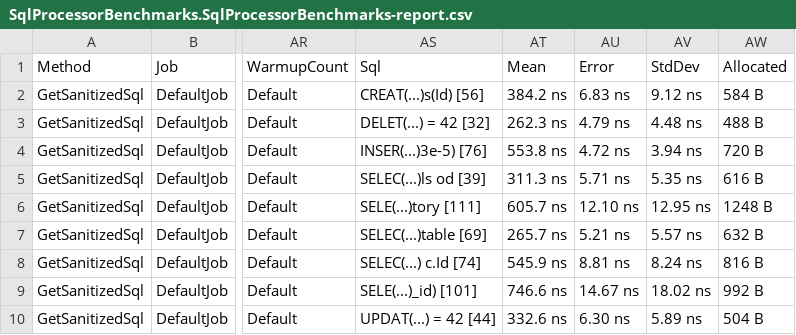
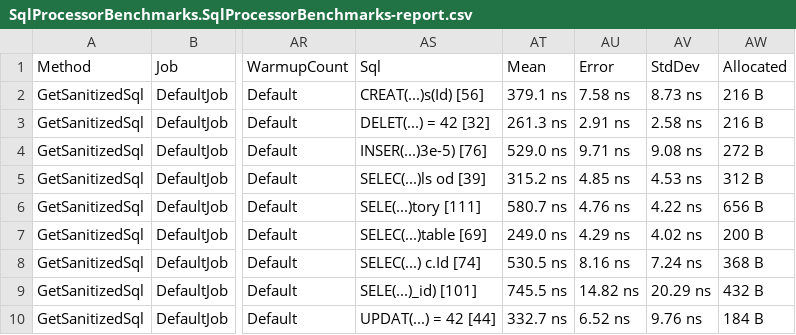
Before and after one commit to stevejgordon/practical-performance-demo, a CSV file: BenchmarkResults/results/SqlProcessorBenchmarks.SqlProcessorBenchmarks-report.csv, drawn as a sheet; only a part is shown, gaps mark what is left out; the diff names each change by its address in the sheet, - before the commit and + after, or states it on an @@ line.

Commit message:
Benchmark results after cached StringBuilder

```diff
--- a/BenchmarkResults/results/SqlProcessorBenchmarks.SqlProcessorBenchmarks-report.csv
+++ b/BenchmarkResults/results/SqlProcessorBenchmarks.SqlProcessorBenchmarks-report.csv
-AT2: 384.2 ns
+AT2: 379.1 ns
-AU2: 6.83 ns
+AU2: 7.58 ns
-AV2: 9.12 ns
+AV2: 8.73 ns
-AW2: 584 B
+AW2: 216 B
-AT3: 262.3 ns
+AT3: 261.3 ns
-AU3: 4.79 ns
+AU3: 2.91 ns
-AV3: 4.48 ns
+AV3: 2.58 ns
-AW3: 488 B
+AW3: 216 B
-AT4: 553.8 ns
+AT4: 529.0 ns
-AU4: 4.72 ns
+AU4: 9.71 ns
-AV4: 3.94 ns
+AV4: 9.08 ns
-AW4: 720 B
+AW4: 272 B
-AT5: 311.3 ns
+AT5: 315.2 ns
-AU5: 5.71 ns
+AU5: 4.85 ns
-AV5: 5.35 ns
+AV5: 4.53 ns
-AW5: 616 B
+AW5: 312 B
-AT6: 605.7 ns
+AT6: 580.7 ns
-AU6: 12.10 ns
+AU6: 4.76 ns
-AV6: 12.95 ns
+AV6: 4.22 ns
-AW6: 1248 B
+AW6: 656 B
-AT7: 265.7 ns
+AT7: 249.0 ns
-AU7: 5.21 ns
+AU7: 4.29 ns
-AV7: 5.57 ns
+AV7: 4.02 ns
-AW7: 632 B
+AW7: 200 B
-AT8: 545.9 ns
+AT8: 530.5 ns
-AU8: 8.81 ns
+AU8: 8.16 ns
-AV8: 8.24 ns
+AV8: 7.24 ns
-AW8: 816 B
+AW8: 368 B
-AT9: 746.6 ns
+AT9: 745.5 ns
-AU9: 14.67 ns
+AU9: 14.82 ns
-AV9: 18.02 ns
+AV9: 20.29 ns
-AW9: 992 B
+AW9: 432 B
-AT10: 332.6 ns
+AT10: 332.7 ns
-AU10: 6.30 ns
+AU10: 6.52 ns
-AV10: 5.89 ns
+AV10: 9.76 ns
-AW10: 504 B
+AW10: 184 B
```
Also changed, not shown: 2 other files.
